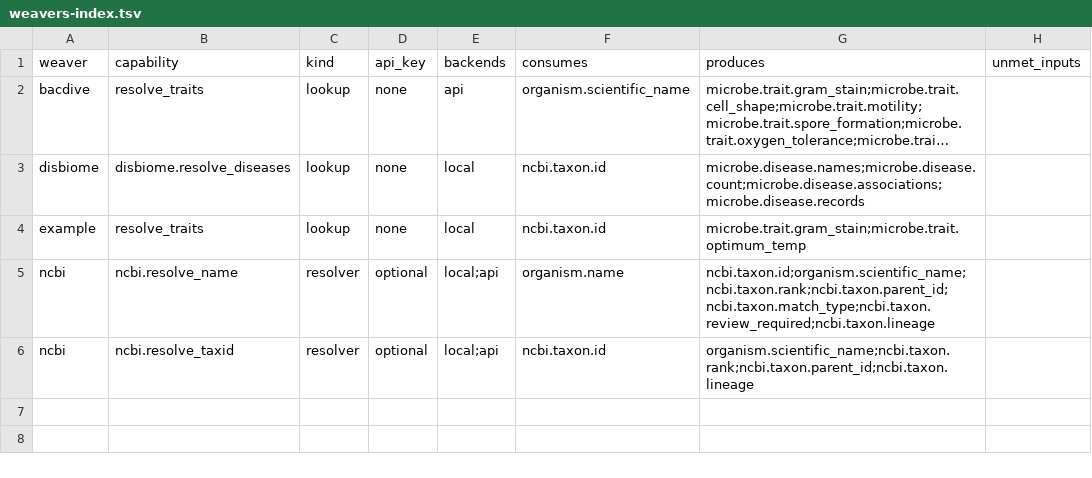
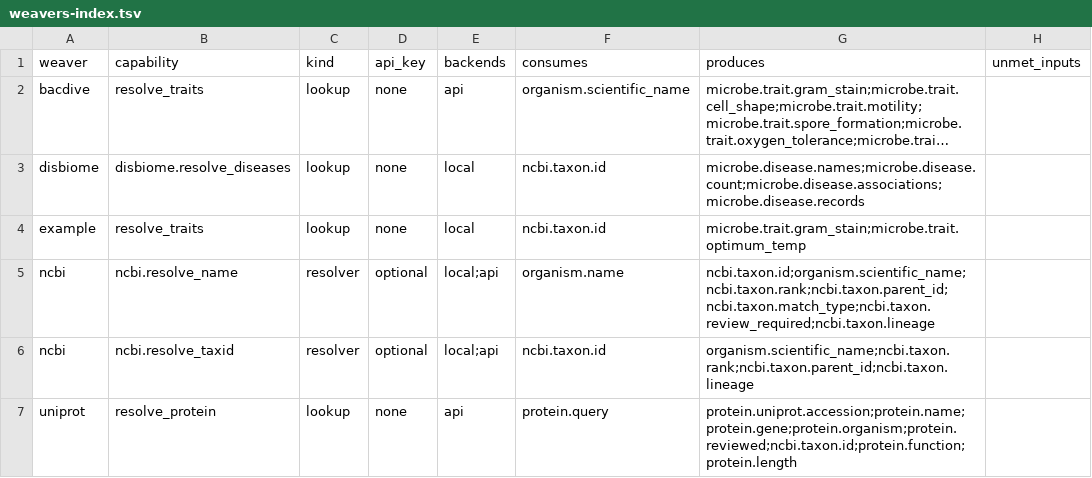
Before and after one commit to rafaelmdc/braidworks, a TSV file: docs/weavers-index.tsv, drawn as a sheet; long unchanged cells end in ….

```diff
--- a/docs/weavers-index.tsv
+++ b/docs/weavers-index.tsv
@@ -6 +6,2 @@ ncbi	ncbi.resolve_name	resolver	optional	local;api	organism.name	ncbi.taxon.id;o
 ncbi	ncbi.resolve_taxid	resolver	optional	local;api	ncbi.taxon.id	organism.scientific_name;ncbi.taxon.rank;ncbi.taxon.parent_id;ncbi.taxon.lineage	
+uniprot	resolve_protein	lookup	none	api	protein.query	protein.uniprot.accession;protein.name;protein.gene;protein.organism;protein.reviewed;ncbi.taxon.id;protein.function;protein.length	
```
Also changed, not shown: 21 other files.
